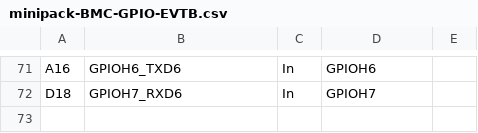
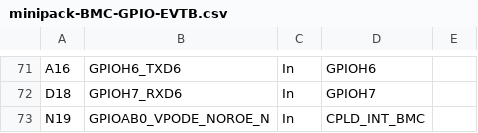
Before and after one commit to facebook/openbmc, a CSV file: meta-facebook/meta-minipack/recipes-utils/openbmc-gpio/files/openbmc-gpio-1/data/minipack-BMC-GPIO-EVTB.csv, drawn as a sheet; only a part is shown, gaps mark what is left out; the diff names each change by its address in the sheet, - before the commit and + after, or states it on an @@ line.

Commit message:
minipack: Add DVT GPIO table and update EVTA and EVTB table (#65)
Summary:
1. Add DVT GPIO table and update EVTA and EVTB table
Pull Request resolved: https://github.com/facebookexternal/openbmc.accton/pull/65

Test Plan: Test on Minipack:pass

Reviewed By: vineelasmile

fbshipit-source-id: 7dd51476e

```diff
--- a/meta-facebook/meta-minipack/recipes-utils/openbmc-gpio/files/openbmc-gpio-1/data/minipack-BMC-GPIO-EVTB.csv
+++ b/meta-facebook/meta-minipack/recipes-utils/openbmc-gpio/files/openbmc-gpio-1/data/minipack-BMC-GPIO-EVTB.csv
+row 73: N19 | GPIOAB0_VPODE_NOROE_N | In | CPLD_INT_BMC
```
Also changed, not shown: 6 other files.
